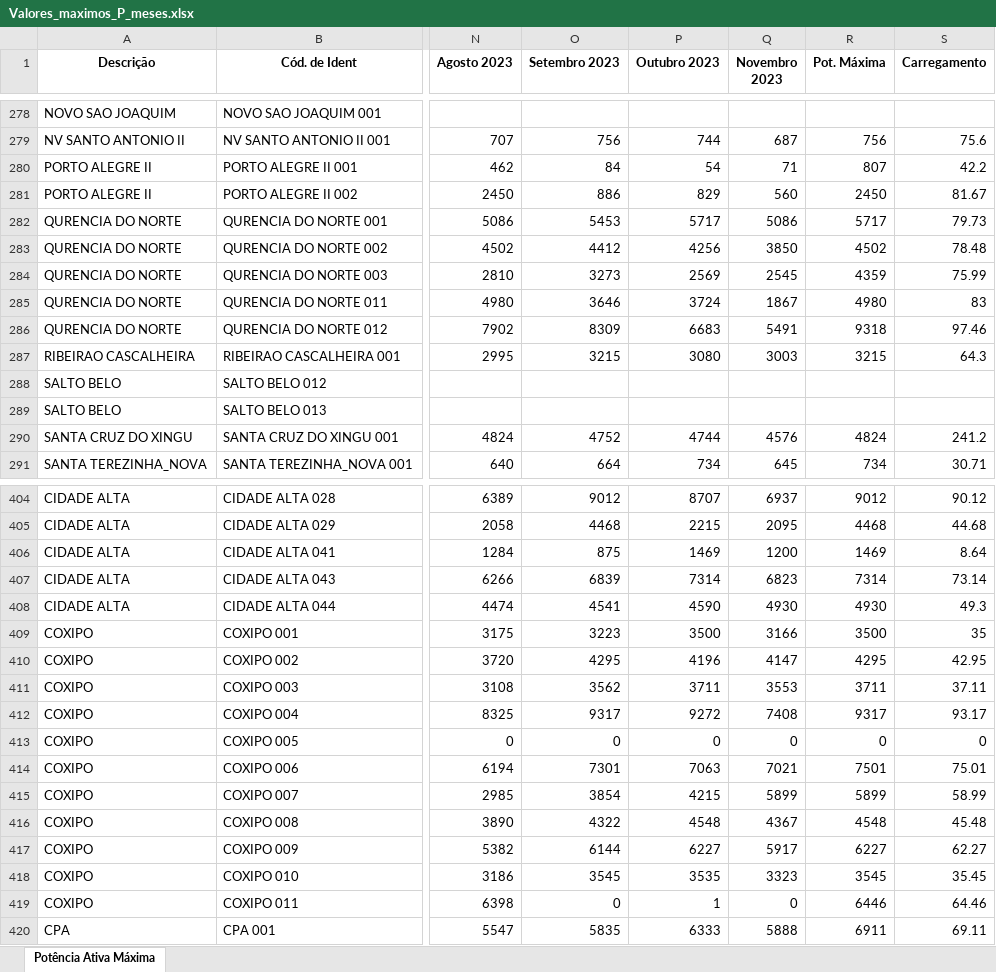
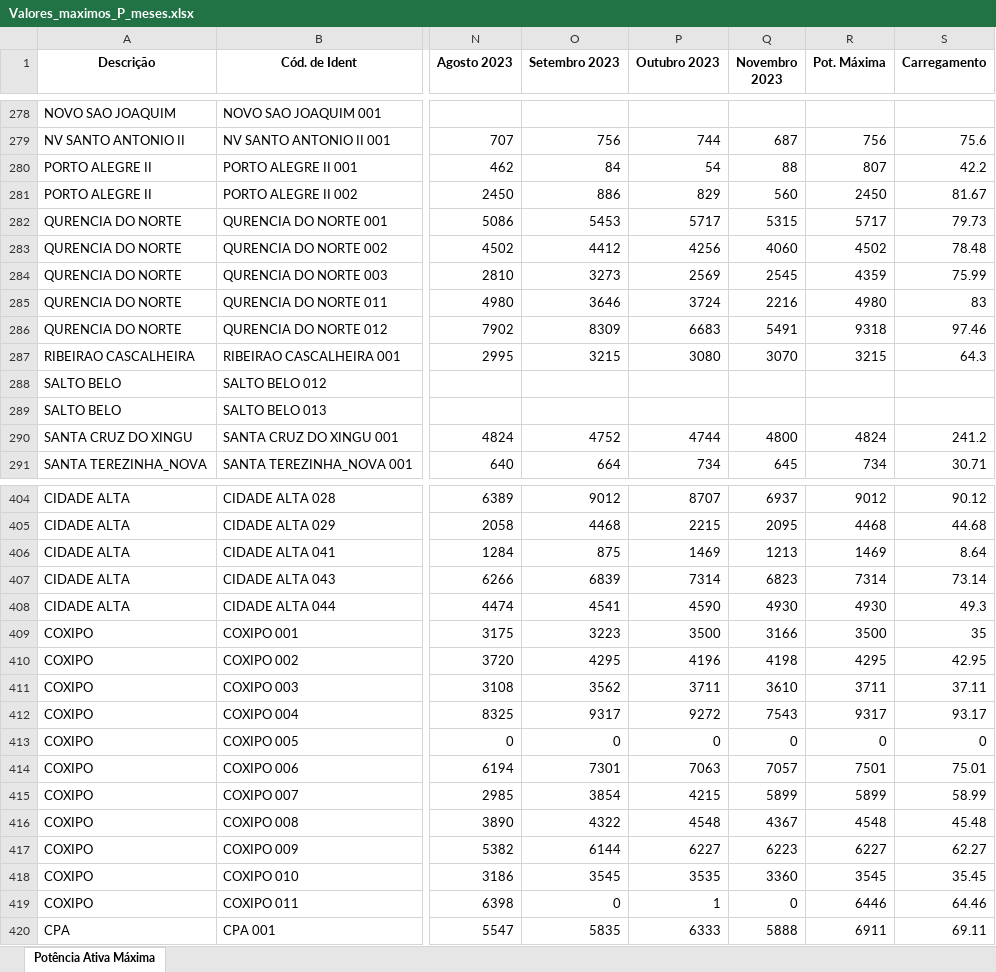
Before and after one commit to Arthuow/ASPO, an Excel workbook: Valores_maximos_P_meses.xlsx, sheet Potência Ativa Máxima, drawn as a sheet; only a part is shown, gaps mark what is left out; values as stored, in another font and other column widths than the file's, no borders; the diff covers the shown part only; the diff names each change by its address in the sheet, - before the commit and + after, or states it on an @@ line.

```diff
--- a/Valores_maximos_P_meses.xlsx (sheet Potência Ativa Máxima)
+++ b/Valores_maximos_P_meses.xlsx (sheet Potência Ativa Máxima)
-Q280 (Novembro 2023): 71
+Q280 (Novembro 2023): 88
-Q282 (Novembro 2023): 5086
+Q282 (Novembro 2023): 5315
-Q283 (Novembro 2023): 3850
+Q283 (Novembro 2023): 4060
-Q285 (Novembro 2023): 1867
+Q285 (Novembro 2023): 2216
-Q287 (Novembro 2023): 3003
+Q287 (Novembro 2023): 3070
-Q290 (Novembro 2023): 4576
+Q290 (Novembro 2023): 4800
-Q406 (Novembro 2023): 1200
+Q406 (Novembro 2023): 1213
-Q410 (Novembro 2023): 4147
+Q410 (Novembro 2023): 4198
-Q411 (Novembro 2023): 3553
+Q411 (Novembro 2023): 3610
-Q412 (Novembro 2023): 7408
+Q412 (Novembro 2023): 7543
-Q414 (Novembro 2023): 7021
+Q414 (Novembro 2023): 7057
-Q417 (Novembro 2023): 5917
+Q417 (Novembro 2023): 6223
-Q418 (Novembro 2023): 3323
+Q418 (Novembro 2023): 3360
```
Also changed, not shown: 135 edited cells elsewhere in this sheet.
